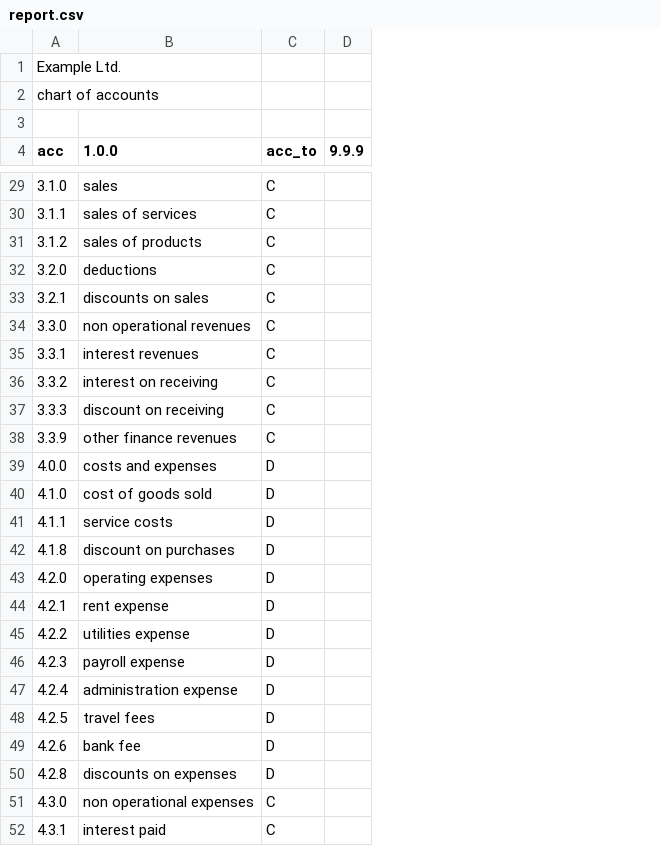
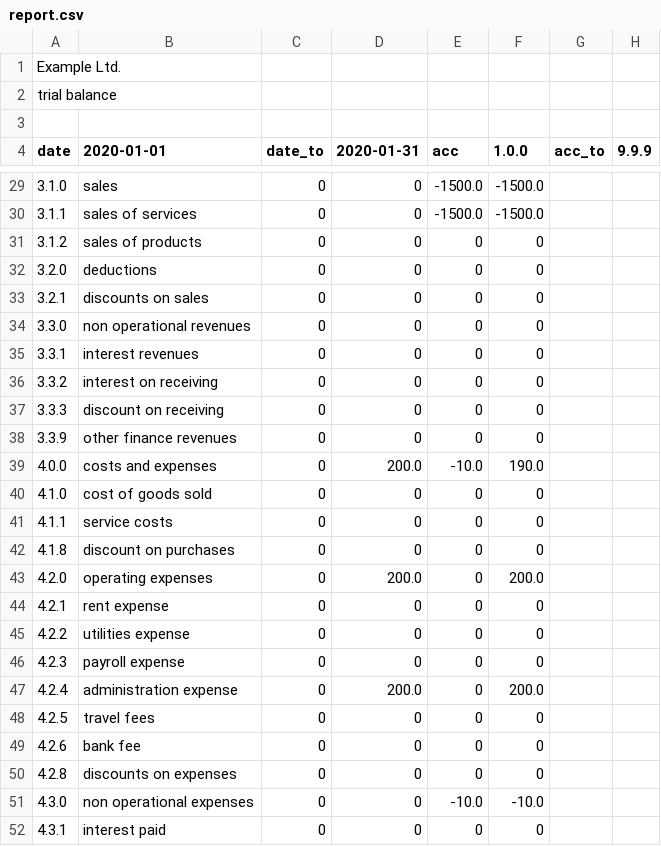
Before and after one commit to plinioprado/ctr1-django, a CSV file: ledger1/file/report.csv, drawn as a sheet; only a part is shown, gaps mark what is left out; addresses are those after the commit; the diff covers the shown part only; the diff names each change by its address in the sheet, - before the commit and + after, or states it on an @@ line.

```diff
--- a/ledger1/file/report.csv
+++ b/ledger1/file/report.csv
+column C (date_to), rows 29-52: all 0
+column D (2020-01-31), rows 29-52: 0 | 0 | 0 | 0 | 0 | 0 | 0 | 0 | 0 | 0 | 200.0 | 0 | 0 | 0 | 200.0 | 0 | 0 | 0 | 200.0 | 0 | 0 | 0 | 0 | 0
+column E (acc), rows 29-52: -1500.0 | -1500.0 | 0 | 0 | 0 | 0 | 0 | 0 | 0 | 0 | -10.0 | 0 | 0 | 0 | 0 | 0 | 0 | 0 | 0 | 0 | 0 | 0 | -10.0 | 0
+column F (1.0.0), rows 29-52: -1500.0 | -1500.0 | 0 | 0 | 0 | 0 | 0 | 0 | 0 | 0 | 190.0 | 0 | 0 | 0 | 200.0 | 0 | 0 | 0 | 200.0 | 0 | 0 | 0 | -10.0 | 0
-A2 (date): chart of accounts
+A2 (date): trial balance
-A4: acc
+A4: date
-B4: 1.0.0
+B4: 2020-01-01
-G29:G38 (acc_to): C
+G29:G38 (acc_to): (empty)
-G39:G50 (acc_to): D
+G39:G50 (acc_to): (empty)
-G51:G52 (acc_to): C
+G51:G52 (acc_to): (empty)
```
Also changed, not shown: 1 added row, 1 removed row and 26 edited cells elsewhere in this file, 3 other files.
